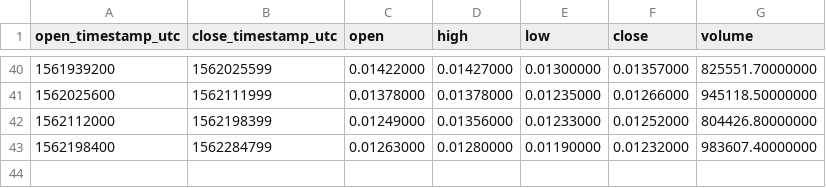
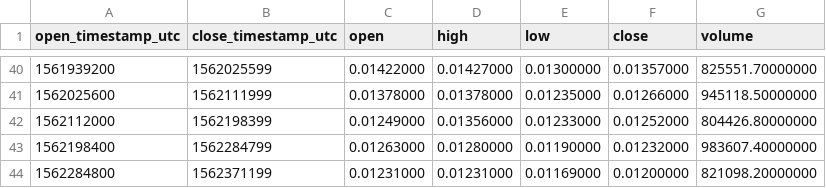
Before and after one commit to cryptobigbro/binance-PHBTUSD, a CSV file: binance-PHBTUSD-1d.csv, drawn as a sheet; only a part is shown, gaps mark what is left out; the diff names each change by its address in the sheet, - before the commit and + after, or states it on an @@ line.

```diff
--- a/binance-PHBTUSD-1d.csv
+++ b/binance-PHBTUSD-1d.csv
+row 44: 1562284800 | 1562371199 | 0.01231000 | 0.01231000 | 0.01169000 | 0.01200000 | 821098.20000000
```
Also changed, not shown: binance-PHBTUSD-1h.csv.
